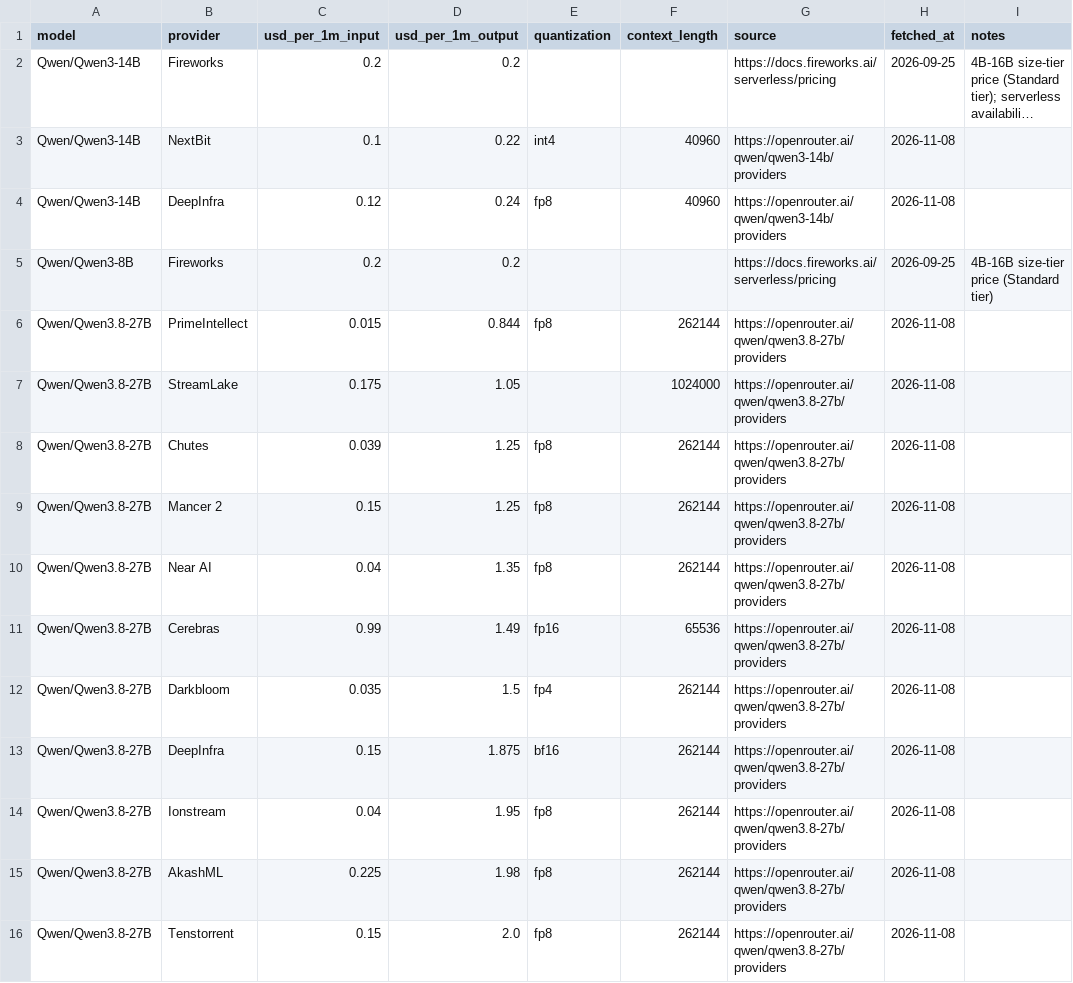
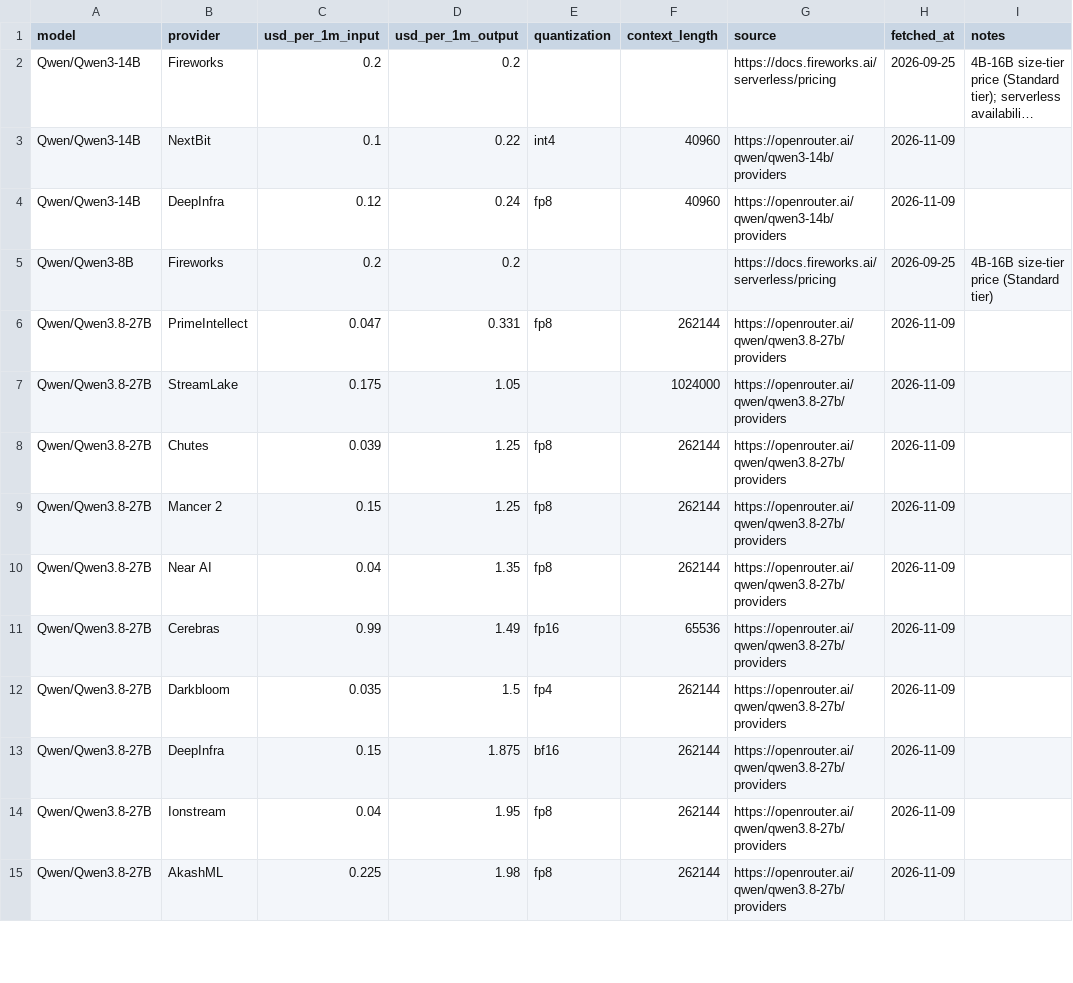
Before and after one commit to tgarg01/silybench-data, a CSV file: derived/csv/api_prices.csv, drawn as a sheet; only a part is shown; long unchanged cells end in …; the diff covers the shown part only; the diff names each change by its address in the sheet, - before the commit and + after, or states it on an @@ line.

```diff
--- a/derived/csv/api_prices.csv
+++ b/derived/csv/api_prices.csv
-H3:H4 (fetched_at): 2026-11-08
+H3:H4 (fetched_at): 2026-11-09
-C6 (usd_per_1m_input): 0.015
+C6 (usd_per_1m_input): 0.047
-D6 (usd_per_1m_output): 0.844
+D6 (usd_per_1m_output): 0.331
-H6:H15 (fetched_at): 2026-11-08
+H6:H15 (fetched_at): 2026-11-09
-row 16: Qwen/Qwen3.8-27B | Tenstorrent | 0.15 | 2.0 | fp8 | 262144 | https://openrouter.ai/qwen/qwen3.8-27b/providers | 2026-11-08
```
Also changed, not shown: 13 edited cells elsewhere in this file, derived/csv/gpu_prices.csv, derived/csv/hosted_costs.csv, 4 other files.
